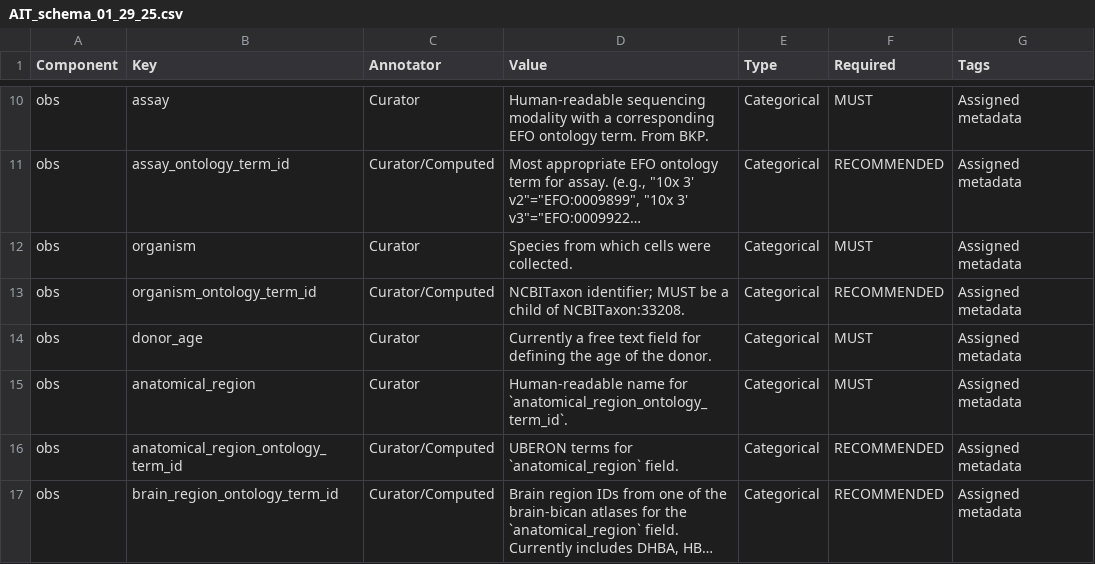
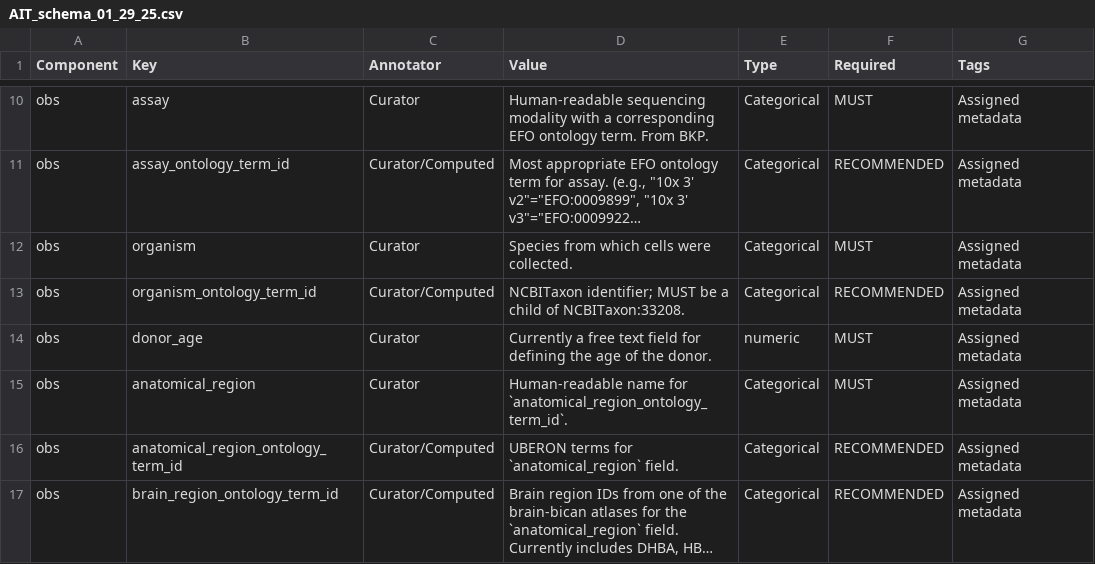
Before and after one commit to AllenInstitute/AllenInstituteTaxonomy, a CSV file: schema/AIT_schema_01_29_25.csv, drawn as a sheet; only a part is shown, gaps mark what is left out; long unchanged cells end in ….

Commit message:
Update AIT_schema_01_29_25.csv
Convert donor_age to numeric

```diff
--- a/schema/AIT_schema_01_29_25.csv
+++ b/schema/AIT_schema_01_29_25.csv
@@ -13,3 +13,3 @@ obs,organism,Curator,Species from which cells were collected.,Categorical,MUST,A
 obs,organism_ontology_term_id,Curator/Computed,NCBITaxon identifier; MUST be a child of NCBITaxon:33208.,Categorical,RECOMMENDED,Assigned metadata
-obs,donor_age,Curator,Currently a free text field for defining the age of the donor.,Categorical,MUST,Assigned metadata
+obs,donor_age,Curator,Currently a free text field for defining the age of the donor.,numeric,MUST,Assigned metadata
 obs,anatomical_region,Curator,Human-readable name for `anatomical_region_ontology_term_id`.,Categorical,MUST,Assigned metadata
```
